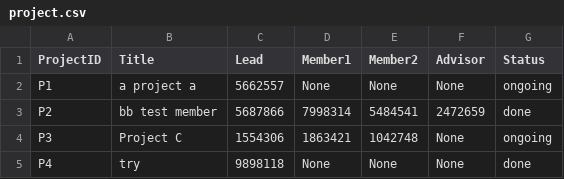
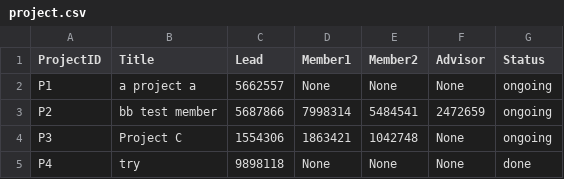
Before and after one commit to colarrbear/final_project, a CSV file: project.csv, drawn as a sheet.

Commit message:
lead, student, member, admin done

```diff
--- a/project.csv
+++ b/project.csv
@@ -2,3 +2,3 @@ ProjectID,Title,Lead,Member1,Member2,Advisor,Status
 P1,a project a,5662557,None,None,None,ongoing
-P2,bb test member,5687866,7998314,5484541,2472659,done
+P2,bb test member,5687866,7998314,5484541,2472659,ongoing
 P3,Project C,1554306,1863421,1042748,None,ongoing
```
Also changed, not shown: 3 other files.
